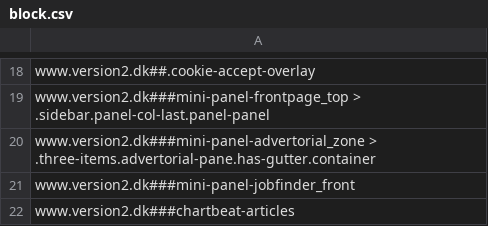
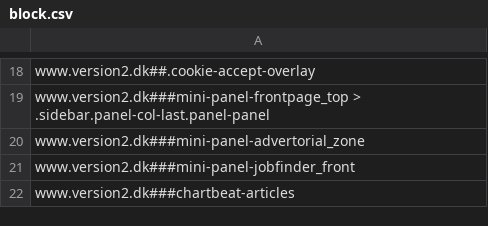
Before and after one commit to emilstahl/blocklist, a CSV file: block.csv, drawn as a sheet; only a part is shown, gaps mark what is left out.

Commit message:
Update advertorial zone

```diff
--- a/block.csv
+++ b/block.csv
@@ -19,3 +19,3 @@ www.version2.dk##.cookie-accept-overlay
 www.version2.dk###mini-panel-frontpage_top > .sidebar.panel-col-last.panel-panel
-www.version2.dk###mini-panel-advertorial_zone > .three-items.advertorial-pane.has-gutter.container
+www.version2.dk###mini-panel-advertorial_zone
 www.version2.dk###mini-panel-jobfinder_front
```
